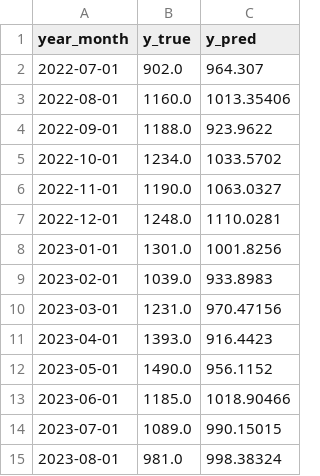
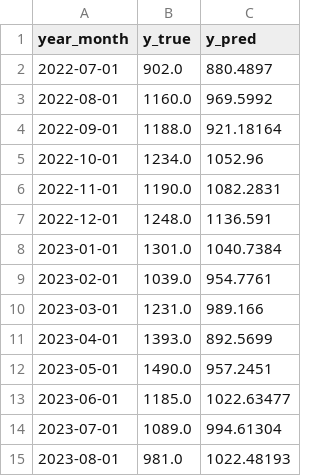
Before and after one commit to BigDataForSanDiego/Team-122, a CSV file: xgb_predictions.csv, drawn as a sheet.

```diff
--- a/xgb_predictions.csv
+++ b/xgb_predictions.csv
@@ -1,15 +1,15 @@
 year_month,y_true,y_pred
-2022-07-01,902.0,964.307
-2022-08-01,1160.0,1013.35406
-2022-09-01,1188.0,923.9622
-2022-10-01,1234.0,1033.5702
-2022-11-01,1190.0,1063.0327
-2022-12-01,1248.0,1110.0281
-2023-01-01,1301.0,1001.8256
-2023-02-01,1039.0,933.8983
-2023-03-01,1231.0,970.47156
-2023-04-01,1393.0,916.4423
-2023-05-01,1490.0,956.1152
-2023-06-01,1185.0,1018.90466
-2023-07-01,1089.0,990.15015
-2023-08-01,981.0,998.38324
+2022-07-01,902.0,880.4897
+2022-08-01,1160.0,969.5992
+2022-09-01,1188.0,921.18164
+2022-10-01,1234.0,1052.96
+2022-11-01,1190.0,1082.2831
+2022-12-01,1248.0,1136.591
+2023-01-01,1301.0,1040.7384
+2023-02-01,1039.0,954.7761
+2023-03-01,1231.0,989.166
+2023-04-01,1393.0,892.5699
+2023-05-01,1490.0,957.2451
+2023-06-01,1185.0,1022.63477
+2023-07-01,1089.0,994.61304
+2023-08-01,981.0,1022.48193
```
Also changed, not shown: xgb_predictions_train.csv, 5 other files.
